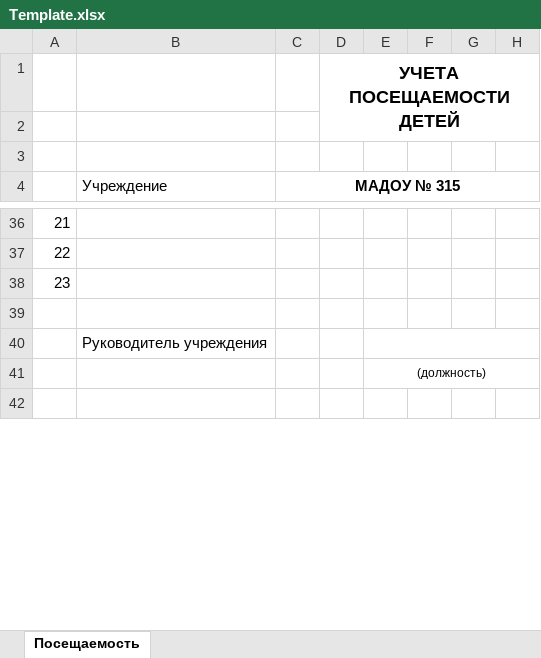
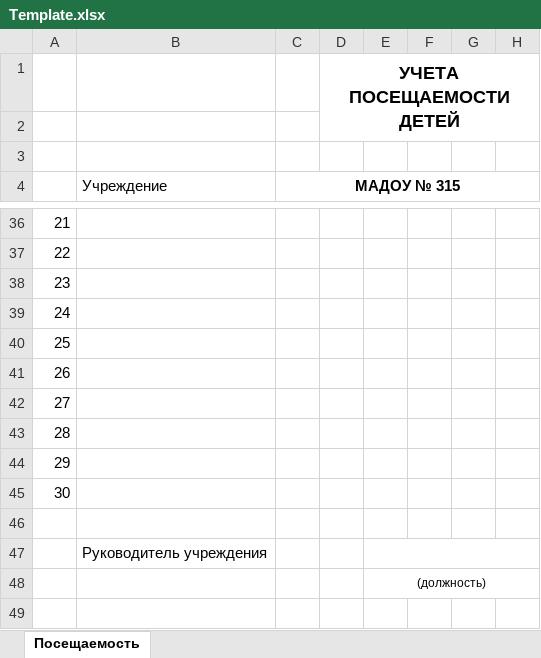
Before and after one commit to AISavikin/vedompst_CTK, an Excel workbook: Template.xlsx, sheet Посещаемость, drawn as a sheet; only a part is shown, gaps mark what is left out; values as stored, in another font and other column widths than the file's, no borders; addresses are those after the commit; rows hold the shown columns only; the diff names each change by its address in the sheet, - before the commit and + after, or states it on an @@ line.

Commit message:
Увеличил количество строк для учеников в шаблоне

```diff
--- a/Template.xlsx (sheet Посещаемость)
+++ b/Template.xlsx (sheet Посещаемость)
+row 38: 23
+row 39: 24
+row 40: 25
+row 41: 26
+row 42: 27
+row 43: 28
+row 44: 29
@@ column A renumbered in row 45 @@
```
Also changed, not shown: formulas that keep their value.
